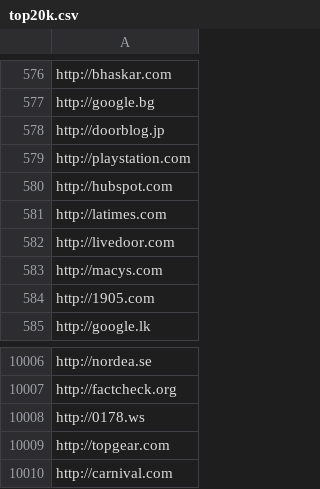
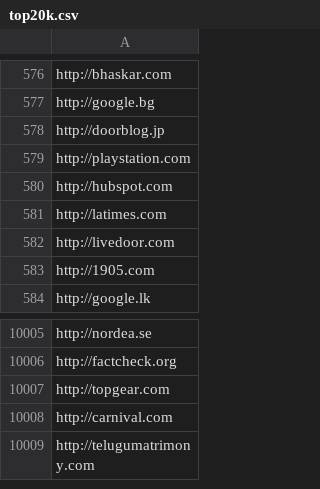
Before and after one commit to jeetgajjar/SocialNetworksPenguins, a CSV file: top20k.csv, drawn as a sheet; only a part is shown, gaps mark what is left out; the shorter side is filled out with more unchanged rows; the diff names each change by its address in the sheet, - before the commit and + after, or states it on an @@ line.

```diff
--- a/top20k.csv
+++ b/top20k.csv
-row 583: http://macys.com
-row 10008: http://0178.ws
```
Also changed, not shown: 4 other files.
